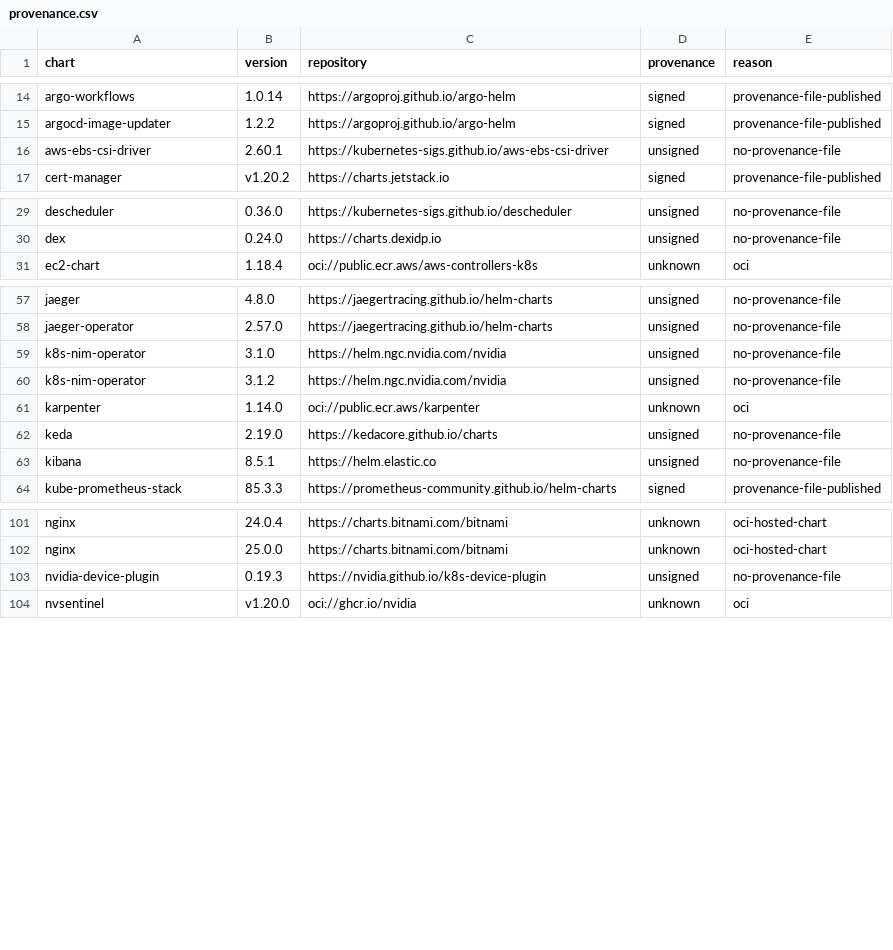
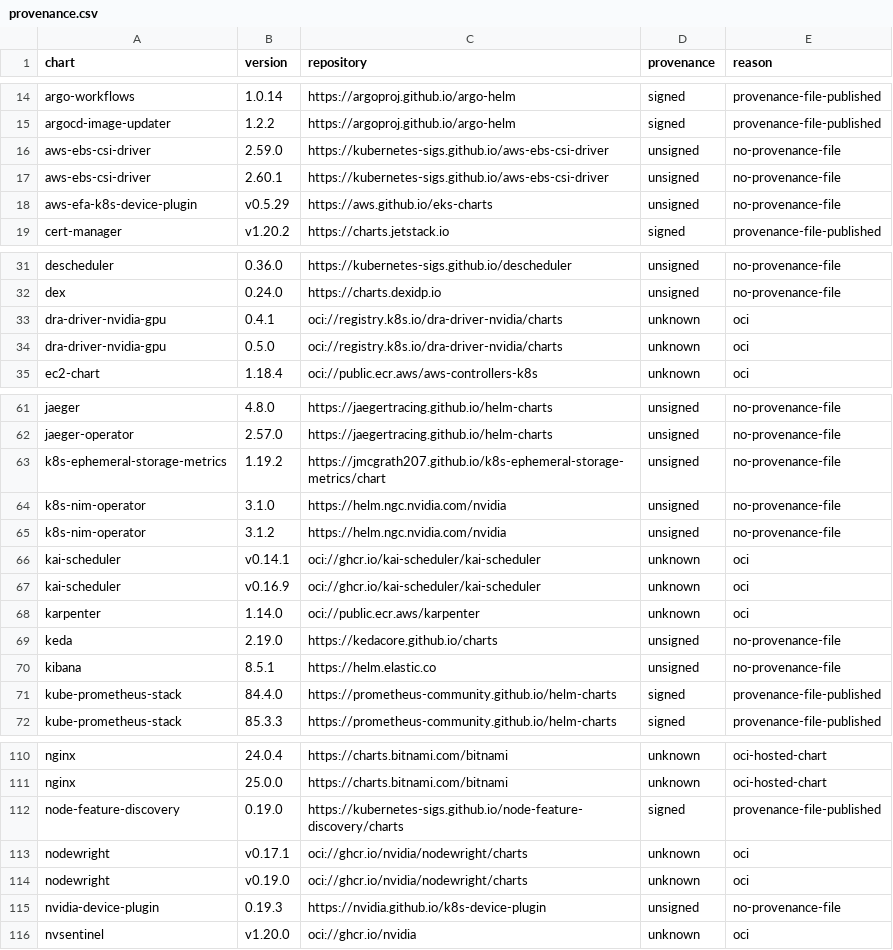
Before and after one commit to confighub/helm-expt, a CSV file: data/upstream-provenance/provenance.csv, drawn as a sheet; only a part is shown, gaps mark what is left out; the diff covers the shown part only; the diff names each change by its address in the sheet, - before the commit and + after, or states it on an @@ line.

```diff
--- a/data/upstream-provenance/provenance.csv
+++ b/data/upstream-provenance/provenance.csv
+row 16: aws-ebs-csi-driver | 2.59.0 | https://kubernetes-sigs.github.io/aws-ebs-csi-driver | unsigned | no-provenance-file
+row 18: aws-efa-k8s-device-plugin | v0.5.29 | https://aws.github.io/eks-charts | unsigned | no-provenance-file
+row 33: dra-driver-nvidia-gpu | 0.4.1 | oci://registry.k8s.io/dra-driver-nvidia/charts | unknown | oci
+row 34: dra-driver-nvidia-gpu | 0.5.0 | oci://registry.k8s.io/dra-driver-nvidia/charts | unknown | oci
+row 63: k8s-ephemeral-storage-metrics | 1.19.2 | https://jmcgrath207.github.io/k8s-ephemeral-storage-metrics/chart | unsigned | no-provenance-file
+row 66: kai-scheduler | v0.14.1 | oci://ghcr.io/kai-scheduler/kai-scheduler | unknown | oci
+row 67: kai-scheduler | v0.16.9 | oci://ghcr.io/kai-scheduler/kai-scheduler | unknown | oci
+row 71: kube-prometheus-stack | 84.4.0 | https://prometheus-community.github.io/helm-charts | signed | provenance-file-published
+row 112: node-feature-discovery | 0.19.0 | https://kubernetes-sigs.github.io/node-feature-discovery/charts | signed | provenance-file-published
+row 113: nodewright | v0.17.1 | oci://ghcr.io/nvidia/nodewright/charts | unknown | oci
+row 114: nodewright | v0.19.0 | oci://ghcr.io/nvidia/nodewright/charts | unknown | oci
```
Also changed, not shown: 2 added rows elsewhere in this file, 2 other files.
